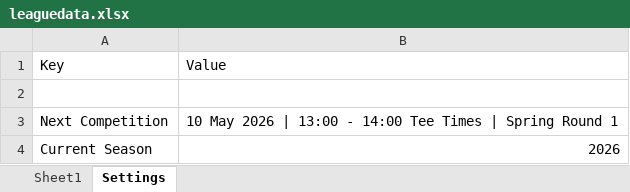
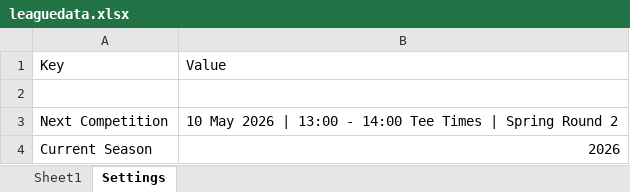
Before and after one commit to CMPtechnik/CheadleGolfAcademy, an Excel workbook: data/leaguedata.xlsx, sheet Settings, drawn as a sheet; values as stored, in another font and other column widths than the file's, no borders; the diff names each change by its address in the sheet, - before the commit and + after, or states it on an @@ line.

Commit message:
Update leaguedata.xlsx

```diff
--- a/data/leaguedata.xlsx (sheet Settings)
+++ b/data/leaguedata.xlsx (sheet Settings)
-B3: …Spring Round 1
+B3: …Spring Round 2
```
